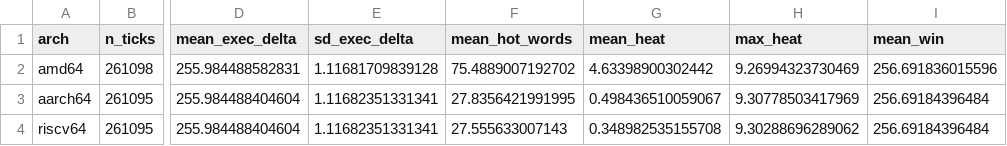
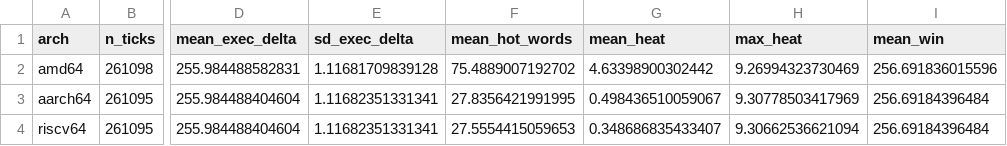
Before and after one commit to rajames440/StarForth, a CSV file: experiments/bare_metal/analysis/tables/arch_summary.csv, drawn as a sheet; only a part is shown, gaps mark what is left out; the diff names each change by its address in the sheet, - before the commit and + after, or states it on an @@ line.

```diff
--- a/experiments/bare_metal/analysis/tables/arch_summary.csv
+++ b/experiments/bare_metal/analysis/tables/arch_summary.csv
-F4 (mean_hot_words): 27.555633007143
+F4 (mean_hot_words): 27.5554415059653
-G4 (mean_heat): 0.348982535155708
+G4 (mean_heat): 0.348686835433407
-H4 (max_heat): 9.30288696289062
+H4 (max_heat): 9.30662536621094
```
Also changed, not shown: 26 other files.
